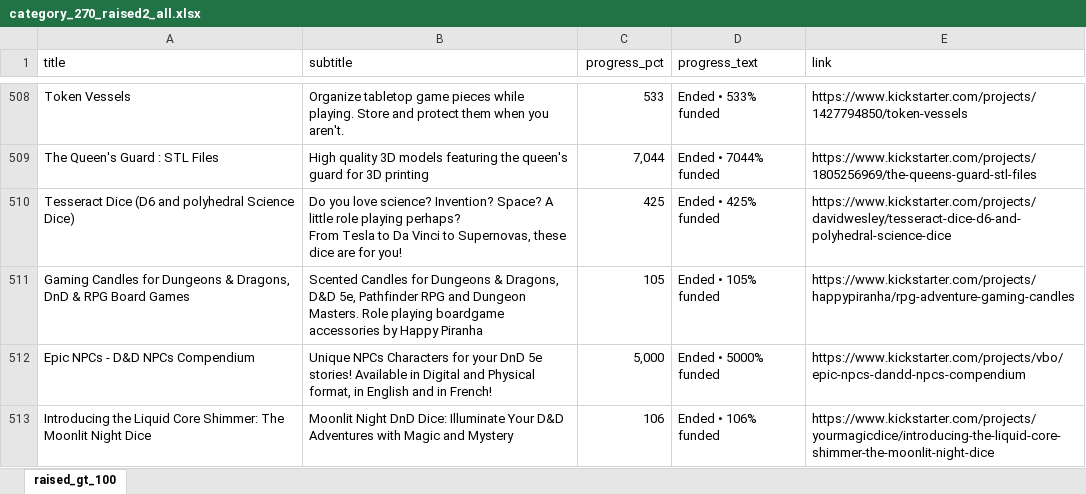
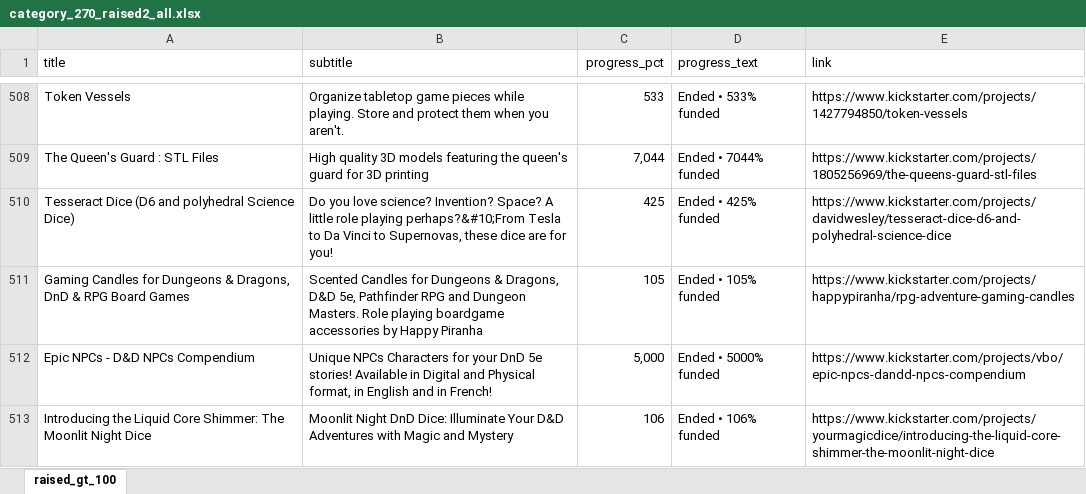
Before and after one commit to xiaolinbenben/graber, an Excel workbook: kickstarter.com/output/category_270_raised2_all.xlsx, sheet raised_gt_100, drawn as a sheet; only a part is shown, gaps mark what is left out; values as stored, in another font and other column widths than the file's, no borders; ↵ is a line break in a cell; the diff covers the shown part only; the diff names each change by its address in the sheet, - before the commit and + after, or states it on an @@ line.

Commit message:
Update category_270_raised2_all.xlsx

```diff
--- a/kickstarter.com/output/category_270_raised2_all.xlsx (sheet raised_gt_100)
+++ b/kickstarter.com/output/category_270_raised2_all.xlsx (sheet raised_gt_100)
-B510 (subtitle): …role playing perhaps? ↵ From Tesla to…
+B510 (subtitle): …role playing perhaps?&#10;From Tesla to…
```
Also changed, not shown: 13 edited cells elsewhere in this sheet.
